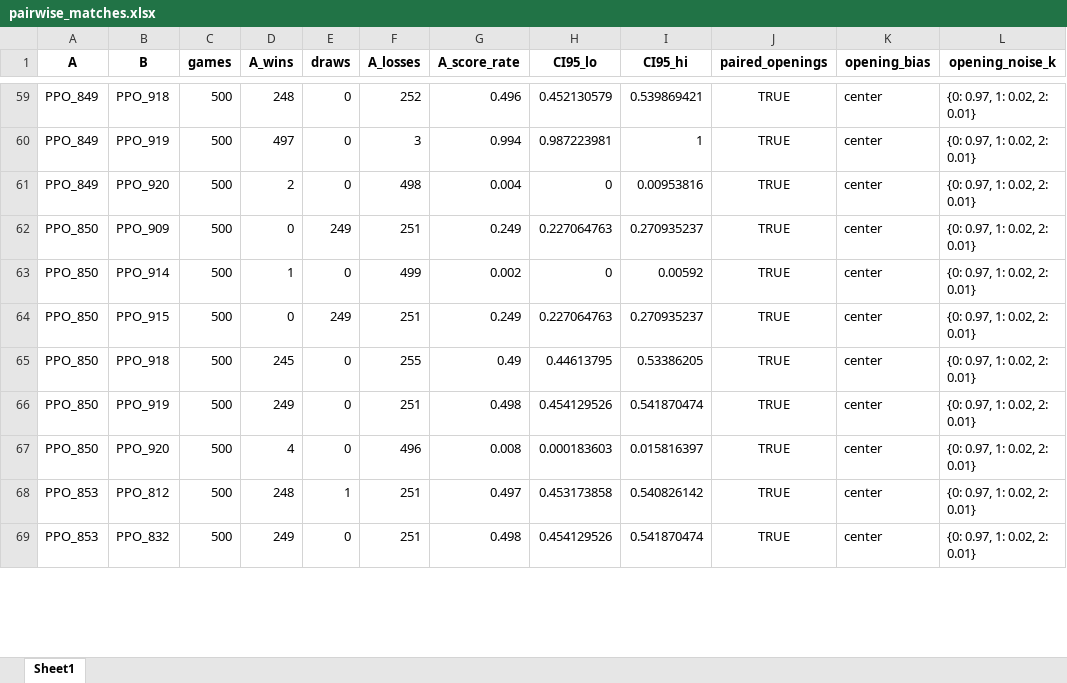
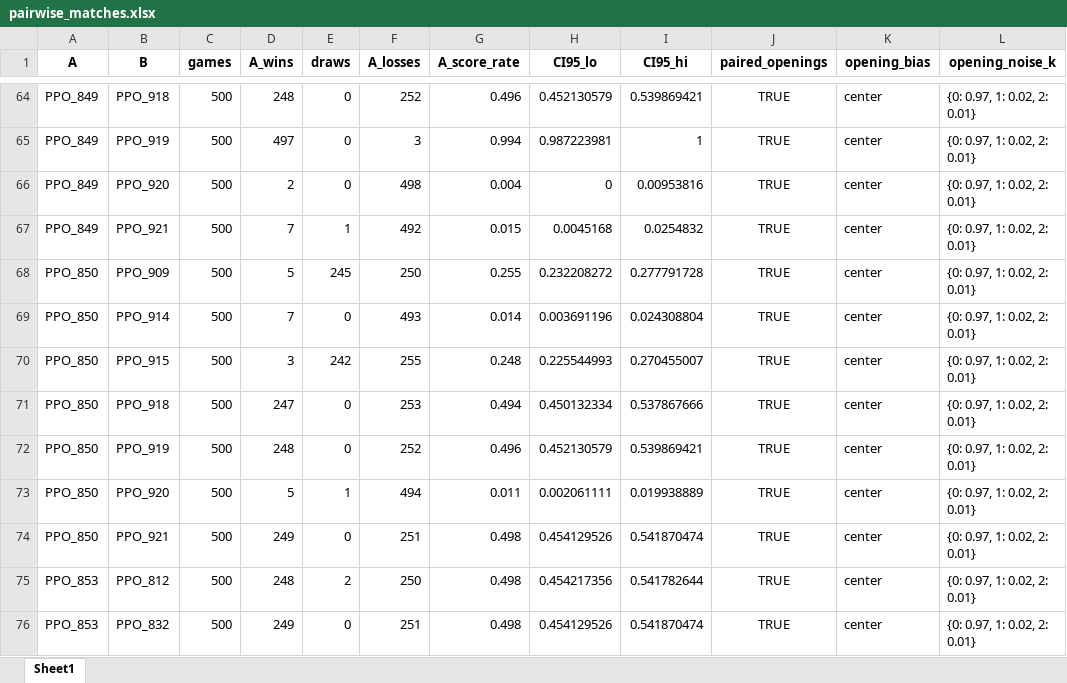
Before and after one commit to lovroselic/Connect4, an Excel workbook: Code/Jupiter/Connect4/Logs/PPO_matrix/pairwise_matches.xlsx, sheet Sheet1, drawn as a sheet; only a part is shown, gaps mark what is left out; values as stored, in another font and other column widths than the file's, no borders; removed rows and columns are numbered as before the commit, all else as after; the diff covers the shown part only; the diff names each change by its address in the sheet, - before the commit and + after, or states it on an @@ line.

```diff
--- a/Code/Jupiter/Connect4/Logs/PPO_matrix/pairwise_matches.xlsx (sheet Sheet1)
+++ b/Code/Jupiter/Connect4/Logs/PPO_matrix/pairwise_matches.xlsx (sheet Sheet1)
+row 67: PPO_849 | PPO_921 | 500 | 7 | 1 | 492 | 0.015 | 0.0045168 | 0.0254832 | TRUE | center | {0: 0.97, 1: 0.02, 2: 0.01}
-D68 (A_wins): 0
+D68 (A_wins): 5
-E68 (draws): 249
+E68 (draws): 245
-F68 (A_losses): 251
+F68 (A_losses): 250
-G68 (A_score_rate): 0.249
+G68 (A_score_rate): 0.255
-H68 (CI95_lo): 0.227064763
+H68 (CI95_lo): 0.232208272
-I68 (CI95_hi): 0.270935237
+I68 (CI95_hi): 0.277791728
-D69 (A_wins): 1
+D69 (A_wins): 7
-F69 (A_losses): 499
+F69 (A_losses): 493
-G69 (A_score_rate): 0.002
+G69 (A_score_rate): 0.014
-H69 (CI95_lo): 0
+H69 (CI95_lo): 0.003691196
-I69 (CI95_hi): 0.00592
+I69 (CI95_hi): 0.024308804
-D70 (A_wins): 0
+D70 (A_wins): 3
-E70 (draws): 249
+E70 (draws): 242
-F70 (A_losses): 251
+F70 (A_losses): 255
-G70 (A_score_rate): 0.249
+G70 (A_score_rate): 0.248
-H70 (CI95_lo): 0.227064763
+H70 (CI95_lo): 0.225544993
-I70 (CI95_hi): 0.270935237
+I70 (CI95_hi): 0.270455007
-D71 (A_wins): 245
+D71 (A_wins): 247
-F71 (A_losses): 255
+F71 (A_losses): 253
-G71 (A_score_rate): 0.49
+G71 (A_score_rate): 0.494
-H71 (CI95_lo): 0.44613795
+H71 (CI95_lo): 0.450132334
-I71 (CI95_hi): 0.53386205
+I71 (CI95_hi): 0.537867666
+row 72: PPO_850 | PPO_919 | 500 | 248 | 0 | 252 | 0.496 | 0.452130579 | 0.539869421 | TRUE | center | {0: 0.97, 1: 0.02, 2: 0.01}
+row 73: PPO_850 | PPO_920 | 500 | 5 | 1 | 494 | 0.011 | 0.002061111 | 0.019938889 | TRUE | center | {0: 0.97, 1: 0.02, 2: 0.01}
-B74 (B): PPO_919
+B74 (B): PPO_921
-row 67: PPO_850 | PPO_920 | 500 | 4 | 0 | 496 | 0.008 | 0.000183603 | 0.015816397 | TRUE | center | {0: 0.97, 1: 0.02, 2: 0.01}
-E75 (draws): 1
+E75 (draws): 2
-F75 (A_losses): 251
+F75 (A_losses): 250
-G75 (A_score_rate): 0.497
+G75 (A_score_rate): 0.498
-H75 (CI95_lo): 0.453173858
+H75 (CI95_lo): 0.454217356
-I75 (CI95_hi): 0.540826142
+I75 (CI95_hi): 0.541782644
```
Also changed, not shown: 18 added rows, 6 removed rows and 240 edited cells elsewhere in this sheet, Code/Jupiter/Connect4/EVAL_PPO_results.xlsx, Code/Jupiter/Connect4/Eval summary.xlsx, 50 other files.
